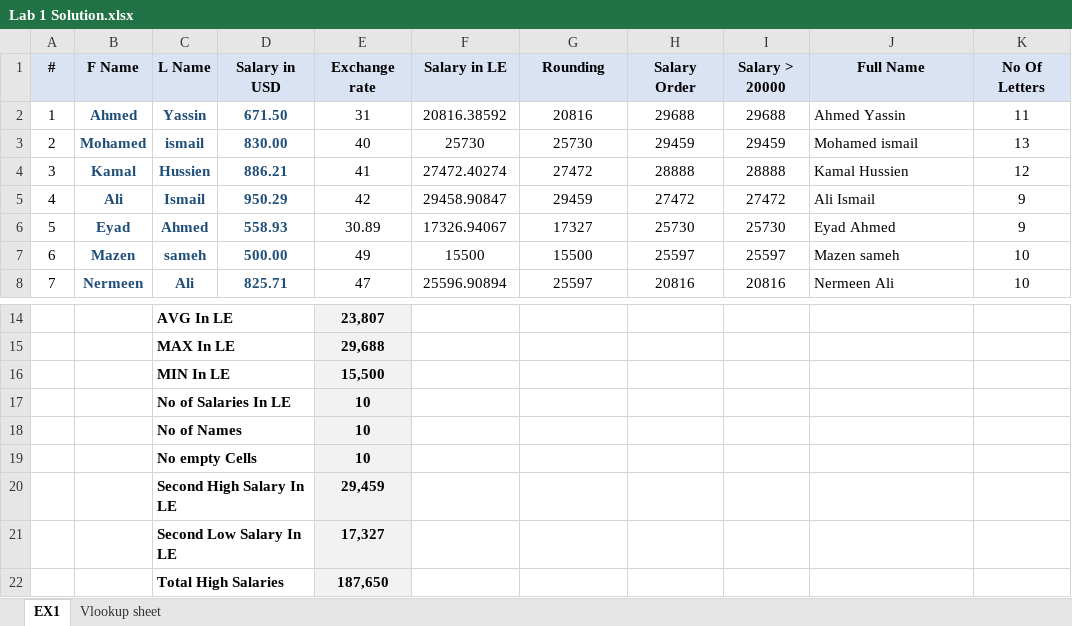
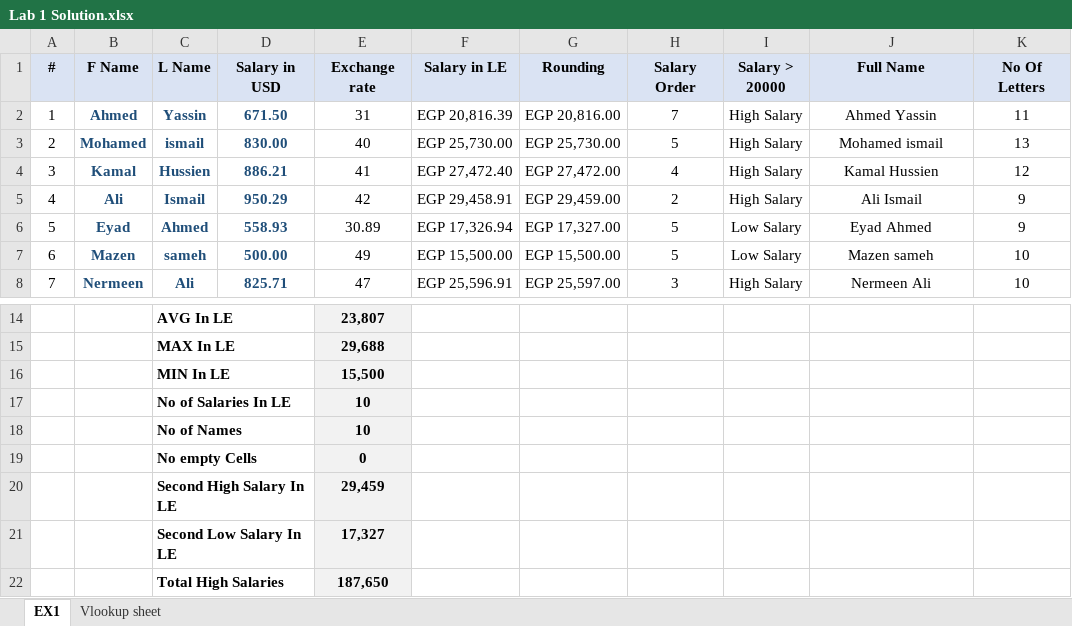
Before and after one commit to MahmoudElbaal/ITI-Business-Intelligence-Development, an Excel workbook: Excel/Lab 1/Lab 1 Solution.xlsx, sheet EX1, drawn as a sheet; only a part is shown, gaps mark what is left out; values as stored, in another font and other column widths than the file's, no borders; charts and pictures and conditional formats not drawn; the diff covers the shown part only; the diff names each change by its address in the sheet, - before the commit and + after, or states it on an @@ line.

Commit message:
Add files via upload

```diff
--- a/Excel/Lab 1/Lab 1 Solution.xlsx (sheet EX1)
+++ b/Excel/Lab 1/Lab 1 Solution.xlsx (sheet EX1)
-F2 (Salary in LE): 20816.38592
+F2 (Salary in LE): EGP 20,816.39
-G2 (Rounding): 20816
+G2 (Rounding): EGP 20,816.00
-H2 (Salary Order): 29688
+H2 (Salary Order): 7
-I2 (Salary > 20000): 29688
+I2 (Salary > 20000): High Salary
-J2:J8 alignment: left
+J2:J8 alignment: center
-F3 (Salary in LE): 25730
+F3 (Salary in LE): EGP 25,730.00
-G3 (Rounding): 25730
+G3 (Rounding): EGP 25,730.00
-H3 (Salary Order): 29459
+H3 (Salary Order): 5
-I3 (Salary > 20000): 29459
+I3 (Salary > 20000): High Salary
-F4 (Salary in LE): 27472.40274
+F4 (Salary in LE): EGP 27,472.40
-G4 (Rounding): 27472
+G4 (Rounding): EGP 27,472.00
-H4 (Salary Order): 28888
+H4 (Salary Order): 4
-I4 (Salary > 20000): 28888
+I4 (Salary > 20000): High Salary
-F5 (Salary in LE): 29458.90847
+F5 (Salary in LE): EGP 29,458.91
-G5 (Rounding): 29459
+G5 (Rounding): EGP 29,459.00
-H5 (Salary Order): 27472
+H5 (Salary Order): 2
-I5 (Salary > 20000): 27472
+I5 (Salary > 20000): High Salary
-F6 (Salary in LE): 17326.94067
+F6 (Salary in LE): EGP 17,326.94
-G6 (Rounding): 17327
+G6 (Rounding): EGP 17,327.00
-H6 (Salary Order): 25730
+H6 (Salary Order): 5
-I6 (Salary > 20000): 25730
+I6 (Salary > 20000): Low Salary
-F7 (Salary in LE): 15500
+F7 (Salary in LE): EGP 15,500.00
-G7 (Rounding): 15500
+G7 (Rounding): EGP 15,500.00
-H7 (Salary Order): 25597
+H7 (Salary Order): 5
-I7 (Salary > 20000): 25597
+I7 (Salary > 20000): Low Salary
-F8 (Salary in LE): 25596.90894
+F8 (Salary in LE): EGP 25,596.91
-G8 (Rounding): 25597
+G8 (Rounding): EGP 25,597.00
-H8 (Salary Order): 20816
+H8 (Salary Order): 3
-I8 (Salary > 20000): 20816
+I8 (Salary > 20000): High Salary
-E19 (Exchange rate): 10
+E19 (Exchange rate): 0
```
Also changed, not shown: 11 edited cells and cell formats elsewhere in this sheet, formulas that keep their value, charts or pictures.
